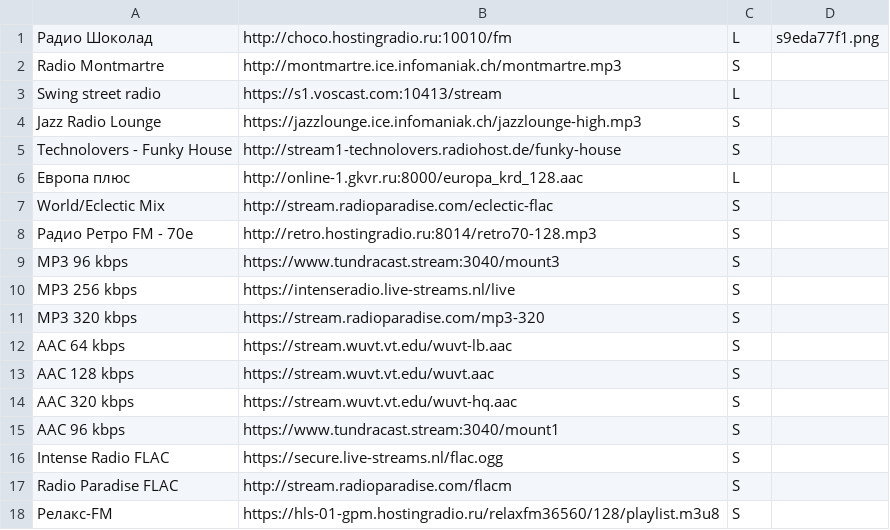
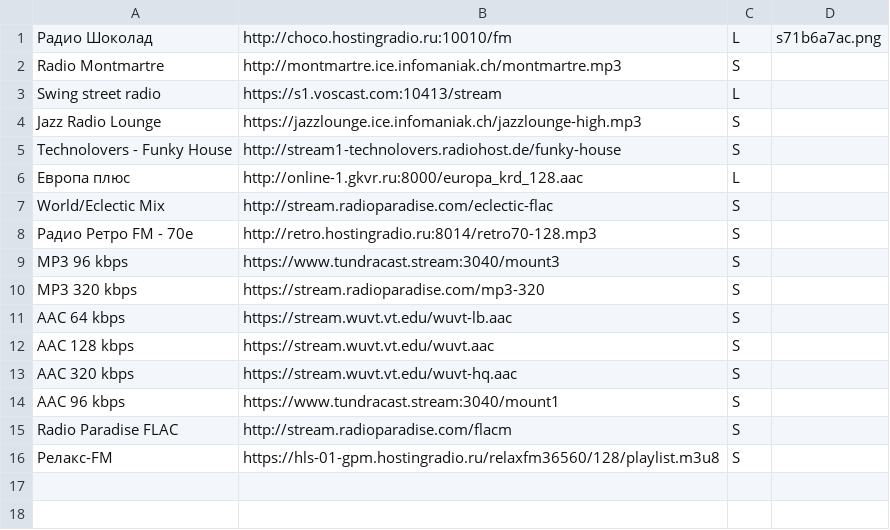
Before and after one commit to jmper-ha/jradio, a CSV file: data/config/stations.csv, drawn as a sheet.

```diff
--- a/data/config/stations.csv
+++ b/data/config/stations.csv
@@ -1,2 +1,2 @@
-Радио Шоколад	http://choco.hostingradio.ru:10010/fm	L	s9eda77f1.png
+Радио Шоколад	http://choco.hostingradio.ru:10010/fm	L	s71b6a7ac.png
 Radio Montmartre	http://montmartre.ice.infomaniak.ch/montmartre.mp3	S
@@ -9,3 +9,2 @@ World/Eclectic Mix	http://stream.radioparadise.com/eclectic-flac	S
 MP3 96 kbps	https://www.tundracast.stream:3040/mount3	S
-MP3 256 kbps	https://intenseradio.live-streams.nl/live	S
 MP3 320 kbps	https://stream.radioparadise.com/mp3-320	S
@@ -15,3 +14,2 @@ AAC 320 kbps	https://stream.wuvt.vt.edu/wuvt-hq.aac	S
 AAC 96 kbps	https://www.tundracast.stream:3040/mount1	S
-Intense Radio FLAC	https://secure.live-streams.nl/flac.ogg	S
 Radio Paradise FLAC	http://stream.radioparadise.com/flacm	S
```
Also changed, not shown: 1 other file.
